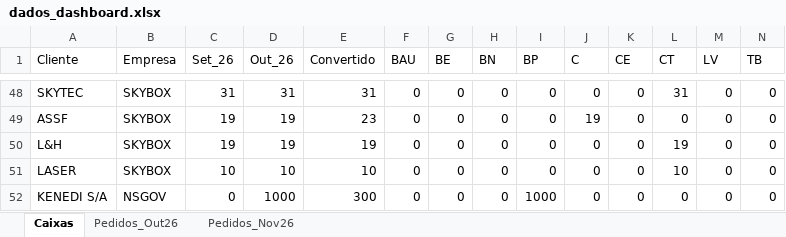
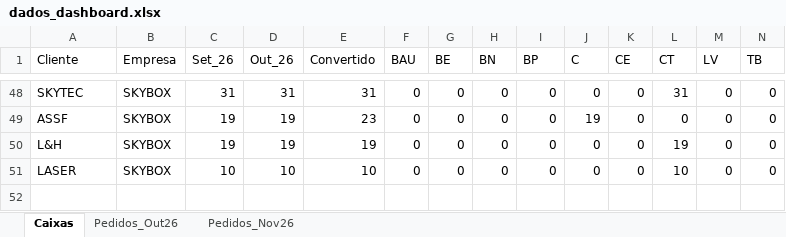
Before and after one commit to Grupo-NS/Dashboard--SKYBOX-NSGOV., an Excel workbook: dados_dashboard.xlsx, sheet Caixas, drawn as a sheet; only a part is shown, gaps mark what is left out; values as stored, in another font and other column widths than the file's, no borders; the diff names each change by its address in the sheet, - before the commit and + after, or states it on an @@ line.

Commit message:
Add files via upload

```diff
--- a/dados_dashboard.xlsx (sheet Caixas)
+++ b/dados_dashboard.xlsx (sheet Caixas)
-row 52: KENEDI S/A | NSGOV | 0 | 1000 | 300 | 0 | 0 | 0 | 1000 | 0 | 0 | 0 | 0 | 0
```
